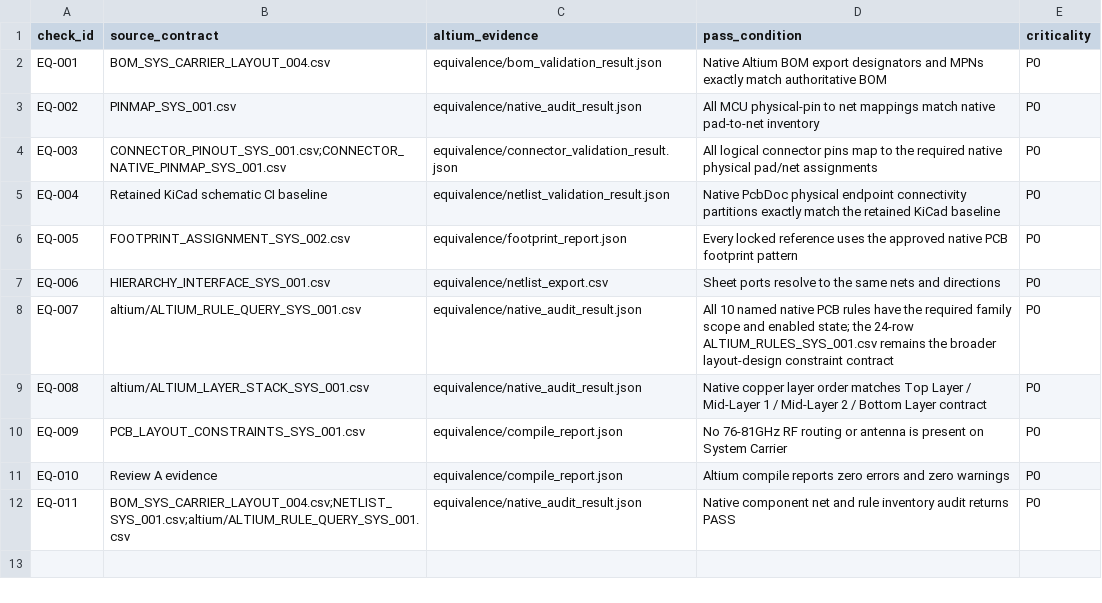
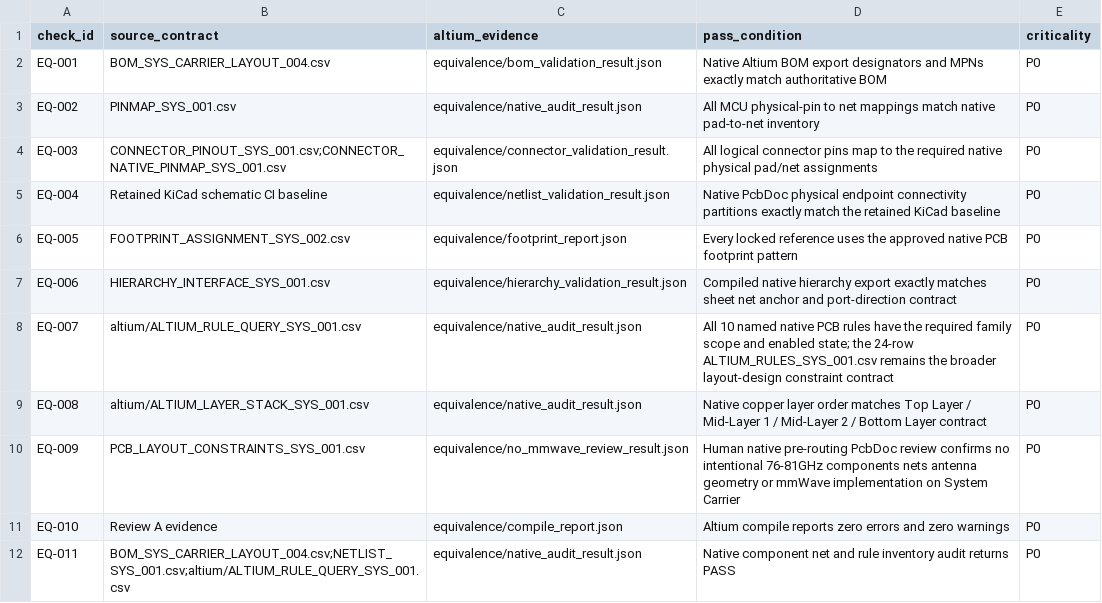
Before and after one commit to skif-ops/RLS_Head, a CSV file: hardware/system_carrier/altium/ALTIUM_EQUIVALENCE_CHECKS_SYS_001.csv, drawn as a sheet.

Commit message:
Close final native Altium equivalence evidence gaps
Add compiled native hierarchy validation and SHA-bound human no-mmWave review so the remaining equivalence checks have explicit evidence paths without unsafe auto-approval.

```diff
--- a/hardware/system_carrier/altium/ALTIUM_EQUIVALENCE_CHECKS_SYS_001.csv
+++ b/hardware/system_carrier/altium/ALTIUM_EQUIVALENCE_CHECKS_SYS_001.csv
@@ -6,6 +6,6 @@ EQ-004,Retained KiCad schematic CI baseline,equivalence/netlist_validation_resul
 EQ-005,FOOTPRINT_ASSIGNMENT_SYS_002.csv,equivalence/footprint_report.json,Every locked reference uses the approved native PCB footprint pattern,P0
-EQ-006,HIERARCHY_INTERFACE_SYS_001.csv,equivalence/netlist_export.csv,Sheet ports resolve to the same nets and directions,P0
+EQ-006,HIERARCHY_INTERFACE_SYS_001.csv,equivalence/hierarchy_validation_result.json,Compiled native hierarchy export exactly matches sheet net anchor and port-direction contract,P0
 EQ-007,altium/ALTIUM_RULE_QUERY_SYS_001.csv,equivalence/native_audit_result.json,All 10 named native PCB rules have the required family scope and enabled state; the 24-row ALTIUM_RULES_SYS_001.csv remains the broader layout-design constraint contract,P0
 EQ-008,altium/ALTIUM_LAYER_STACK_SYS_001.csv,equivalence/native_audit_result.json,Native copper layer order matches Top Layer / Mid-Layer 1 / Mid-Layer 2 / Bottom Layer contract,P0
-EQ-009,PCB_LAYOUT_CONSTRAINTS_SYS_001.csv,equivalence/compile_report.json,No 76-81GHz RF routing or antenna is present on System Carrier,P0
+EQ-009,PCB_LAYOUT_CONSTRAINTS_SYS_001.csv,equivalence/no_mmwave_review_result.json,Human native pre-routing PcbDoc review confirms no intentional 76-81GHz components nets antenna geometry or mmWave implementation on System Carrier,P0
 EQ-010,Review A evidence,equivalence/compile_report.json,Altium compile reports zero errors and zero warnings,P0
```
Also changed, not shown: 18 other files.
